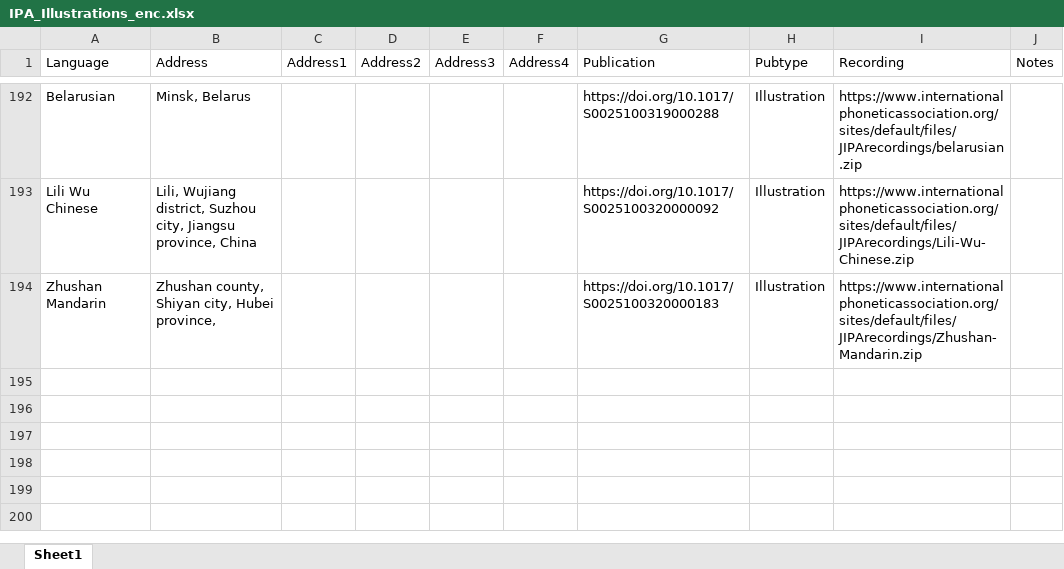
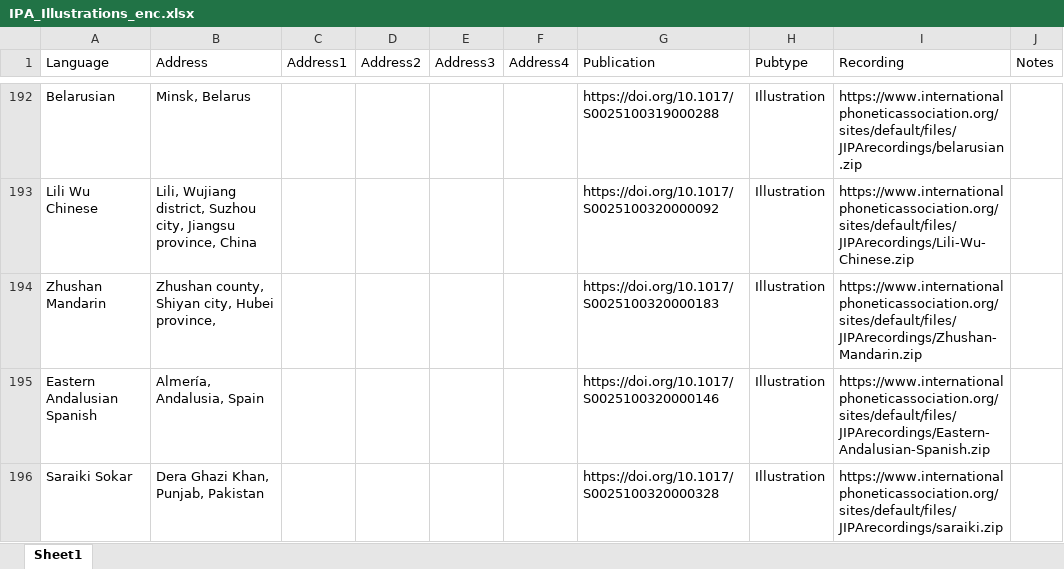
Before and after one commit to richardbeare/marijatabain, an Excel workbook: IPA_Illustrations_enc.xlsx, sheet Sheet1, drawn as a sheet; only a part is shown, gaps mark what is left out; values as stored, in another font and other column widths than the file's, no borders; the diff names each change by its address in the sheet, - before the commit and + after, or states it on an @@ line.

Commit message:
Eastern Andalusian Spanish and Saraiki Sokar

```diff
--- a/IPA_Illustrations_enc.xlsx (sheet Sheet1)
+++ b/IPA_Illustrations_enc.xlsx (sheet Sheet1)
+row 195: Eastern Andalusian Spanish | Almería, Andalusia, Spain |  |  |  |  | https://doi.org/10.1017/S0025100320000146 | Illustration | https://www.internationalphoneticassociation.org/sites/default/files/JIPArecordings/Eastern-Andalusian-Spanish.zip
+row 196: Saraiki Sokar | Dera Ghazi Khan, Punjab, Pakistan |  |  |  |  | https://doi.org/10.1017/S0025100320000328 | Illustration | https://www.internationalphoneticassociation.org/sites/default/files/JIPArecordings/saraiki.zip
```
Also changed, not shown: 3 other files.
